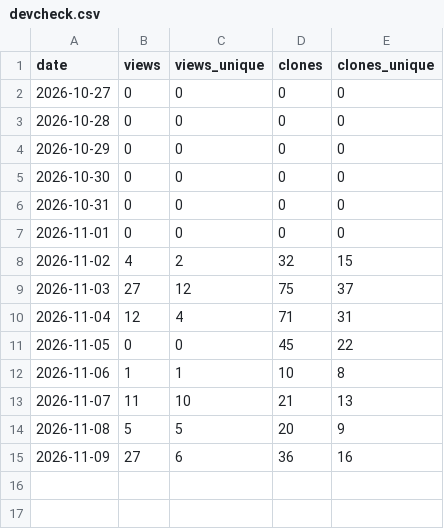
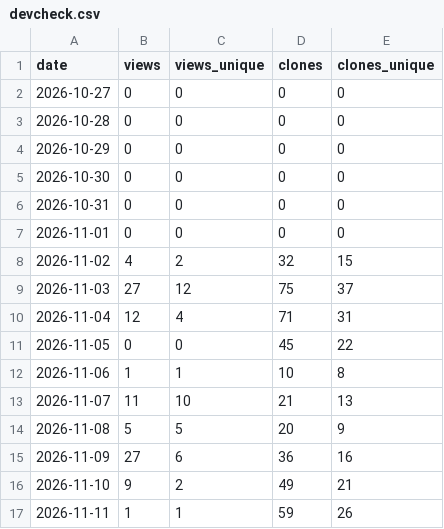
Before and after one commit to iihao/devcheck, a CSV file: metrics/repos/devcheck.csv, drawn as a sheet.

```diff
--- a/metrics/repos/devcheck.csv
+++ b/metrics/repos/devcheck.csv
@@ -15 +15,3 @@ date,views,views_unique,clones,clones_unique
 2026-11-09,27,6,36,16
+2026-11-10,9,2,49,21
+2026-11-11,1,1,59,26
```
Also changed, not shown: metrics/referrers.csv, metrics/repo.csv, 7 other files.
